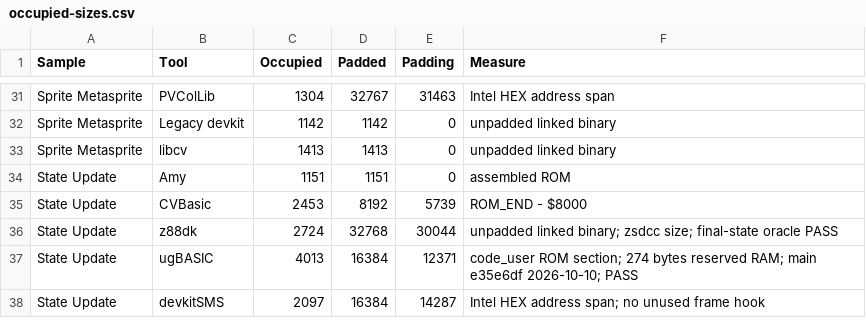
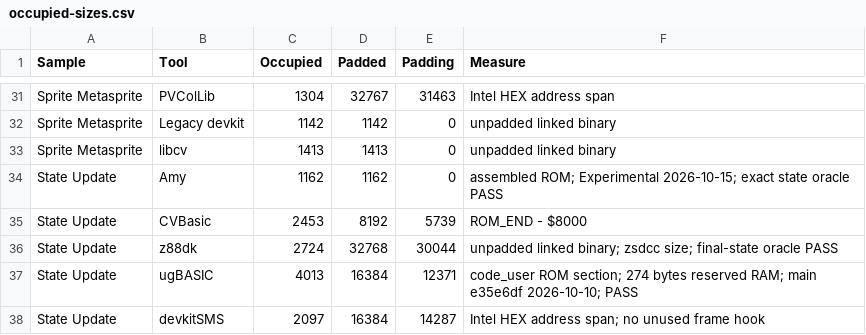
Before and after one commit to amypurple/AmyStudio, a CSV file: competition/benchmarks/occupied-sizes.csv, drawn as a sheet; only a part is shown, gaps mark what is left out.

```diff
--- a/competition/benchmarks/occupied-sizes.csv
+++ b/competition/benchmarks/occupied-sizes.csv
@@ -33,3 +33,3 @@
 "Sprite Metasprite","libcv","1413","1413","0","unpadded linked binary"
-"State Update","Amy","1151","1151","0","assembled ROM"
+"State Update","Amy","1162","1162","0","assembled ROM; Experimental 2026-10-15; exact state oracle PASS"
 "State Update","CVBasic","2453","8192","5739","ROM_END - $8000"
```
Also changed, not shown: 17 other files.
